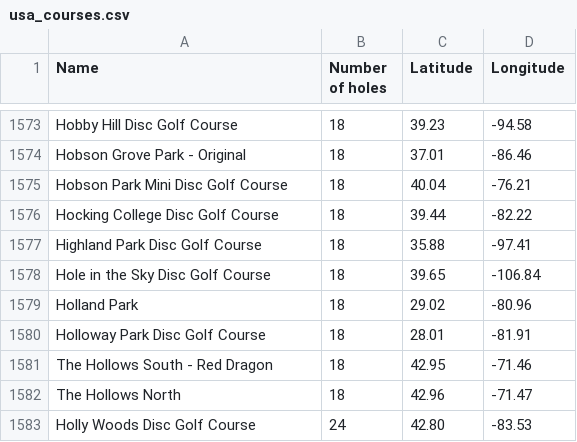
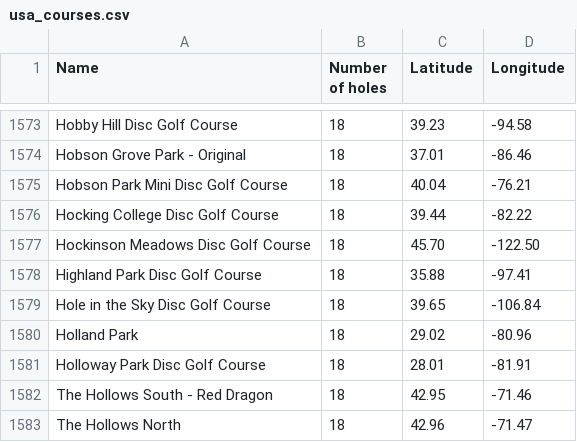
Before and after one commit to bicyclespokesperson/forecasters_edge, a CSV file: data/usa_courses.csv, drawn as a sheet; only a part is shown, gaps mark what is left out; the shorter side is filled out with more unchanged rows; the diff names each change by its address in the sheet, - before the commit and + after, or states it on an @@ line.

Commit message:
Add Hockinson Meadows course

```diff
--- a/data/usa_courses.csv
+++ b/data/usa_courses.csv
+row 1577: Hockinson Meadows Disc Golf Course | 18 | 45.70 | -122.50
```
